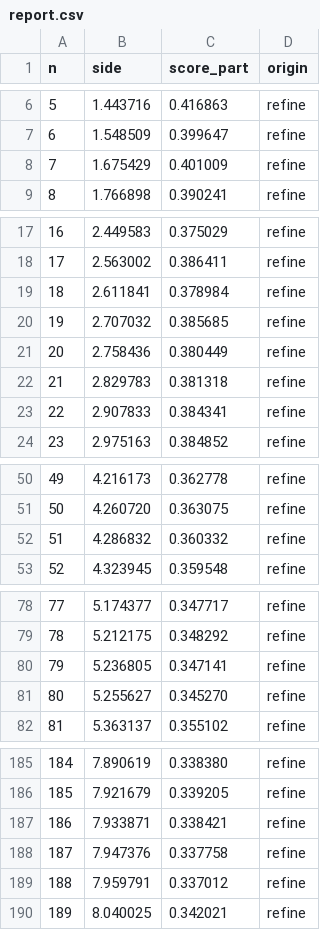
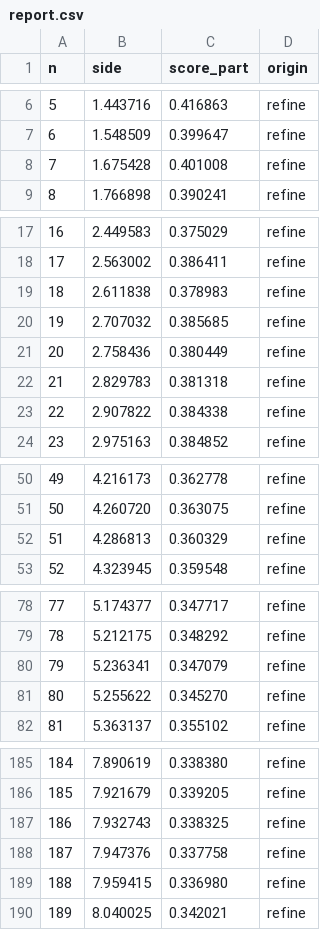
Before and after one commit to tertius4/izazi-code-challenge-christmas-tree, a CSV file: data/current-best/report.csv, drawn as a sheet; only a part is shown, gaps mark what is left out; the diff covers the shown part only.

```diff
--- a/data/current-best/report.csv
+++ b/data/current-best/report.csv
@@ -7,3 +7,3 @@ n,side,score_part,origin
 6,1.548509,0.399647,refine
-7,1.675429,0.401009,refine
+7,1.675428,0.401008,refine
 8,1.766898,0.390241,refine
@@ -18,3 +18,3 @@ n,side,score_part,origin
 17,2.563002,0.386411,refine
-18,2.611841,0.378984,refine
+18,2.611838,0.378983,refine
 19,2.707032,0.385685,refine
@@ -22,3 +22,3 @@ n,side,score_part,origin
 21,2.829783,0.381318,refine
-22,2.907833,0.384341,refine
+22,2.907822,0.384338,refine
 23,2.975163,0.384852,refine
@@ -51,3 +51,3 @@ n,side,score_part,origin
 50,4.260720,0.363075,refine
-51,4.286832,0.360332,refine
+51,4.286813,0.360329,refine
 52,4.323945,0.359548,refine
@@ -79,4 +79,4 @@ n,side,score_part,origin
 78,5.212175,0.348292,refine
-79,5.236805,0.347141,refine
-80,5.255627,0.345270,refine
+79,5.236341,0.347079,refine
+80,5.255622,0.345270,refine
 81,5.363137,0.355102,refine
@@ -186,5 +186,5 @@ n,side,score_part,origin
 185,7.921679,0.339205,refine
-186,7.933871,0.338421,refine
+186,7.932743,0.338325,refine
 187,7.947376,0.337758,refine
-188,7.959791,0.337012,refine
+188,7.959415,0.336980,refine
 189,8.040025,0.342021,refine
```
Also changed, not shown: 34 edited cells elsewhere in this file, 1 other file.
